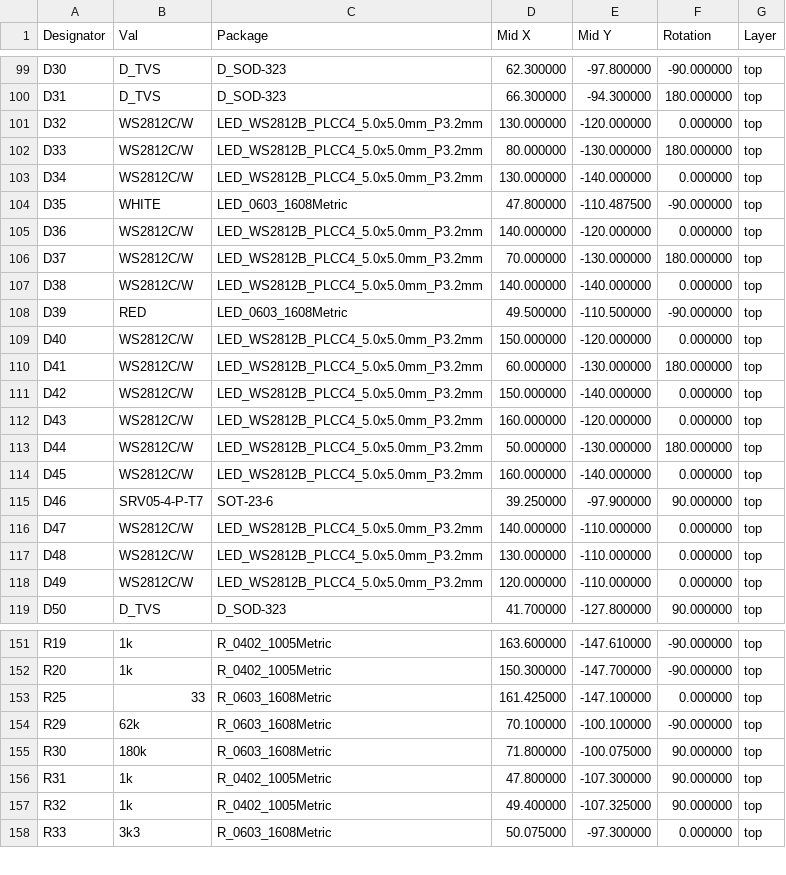
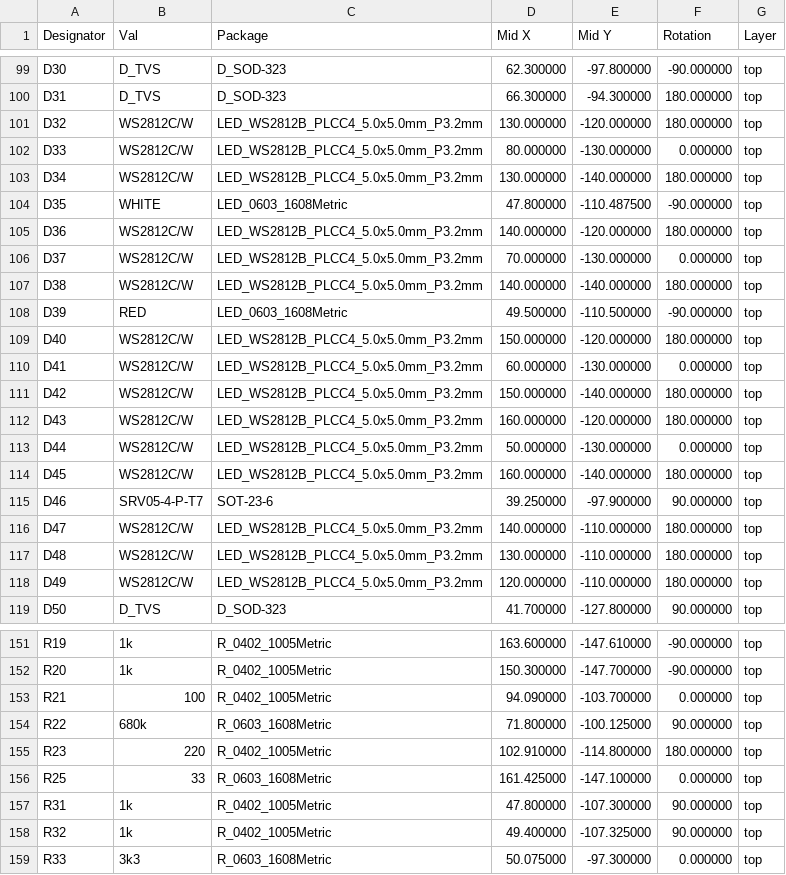
Before and after one commit to candykingdom/firefly2, a CSV file: hardware/controller/controller_cpl_jlc.csv, drawn as a sheet; only a part is shown, gaps mark what is left out; the diff covers the shown part only.

```diff
--- a/hardware/controller/controller_cpl_jlc.csv
+++ b/hardware/controller/controller_cpl_jlc.csv
@@ -100,20 +100,20 @@ D30,D_TVS,D_SOD-323,62.300000,-97.800000,-90.000000,top
 D31,D_TVS,D_SOD-323,66.300000,-94.300000,180.000000,top
-D32,WS2812C/W,LED_WS2812B_PLCC4_5.0x5.0mm_P3.2mm,130.000000,-120.000000,0.000000,top
-D33,WS2812C/W,LED_WS2812B_PLCC4_5.0x5.0mm_P3.2mm,80.000000,-130.000000,180.000000,top
-D34,WS2812C/W,LED_WS2812B_PLCC4_5.0x5.0mm_P3.2mm,130.000000,-140.000000,0.000000,top
+D32,WS2812C/W,LED_WS2812B_PLCC4_5.0x5.0mm_P3.2mm,130.000000,-120.000000,180.000000,top
+D33,WS2812C/W,LED_WS2812B_PLCC4_5.0x5.0mm_P3.2mm,80.000000,-130.000000,0.000000,top
+D34,WS2812C/W,LED_WS2812B_PLCC4_5.0x5.0mm_P3.2mm,130.000000,-140.000000,180.000000,top
 D35,WHITE,LED_0603_1608Metric,47.800000,-110.487500,-90.000000,top
-D36,WS2812C/W,LED_WS2812B_PLCC4_5.0x5.0mm_P3.2mm,140.000000,-120.000000,0.000000,top
-D37,WS2812C/W,LED_WS2812B_PLCC4_5.0x5.0mm_P3.2mm,70.000000,-130.000000,180.000000,top
-D38,WS2812C/W,LED_WS2812B_PLCC4_5.0x5.0mm_P3.2mm,140.000000,-140.000000,0.000000,top
+D36,WS2812C/W,LED_WS2812B_PLCC4_5.0x5.0mm_P3.2mm,140.000000,-120.000000,180.000000,top
+D37,WS2812C/W,LED_WS2812B_PLCC4_5.0x5.0mm_P3.2mm,70.000000,-130.000000,0.000000,top
+D38,WS2812C/W,LED_WS2812B_PLCC4_5.0x5.0mm_P3.2mm,140.000000,-140.000000,180.000000,top
 D39,RED,LED_0603_1608Metric,49.500000,-110.500000,-90.000000,top
-D40,WS2812C/W,LED_WS2812B_PLCC4_5.0x5.0mm_P3.2mm,150.000000,-120.000000,0.000000,top
-D41,WS2812C/W,LED_WS2812B_PLCC4_5.0x5.0mm_P3.2mm,60.000000,-130.000000,180.000000,top
-D42,WS2812C/W,LED_WS2812B_PLCC4_5.0x5.0mm_P3.2mm,150.000000,-140.000000,0.000000,top
-D43,WS2812C/W,LED_WS2812B_PLCC4_5.0x5.0mm_P3.2mm,160.000000,-120.000000,0.000000,top
-D44,WS2812C/W,LED_WS2812B_PLCC4_5.0x5.0mm_P3.2mm,50.000000,-130.000000,180.000000,top
-D45,WS2812C/W,LED_WS2812B_PLCC4_5.0x5.0mm_P3.2mm,160.000000,-140.000000,0.000000,top
+D40,WS2812C/W,LED_WS2812B_PLCC4_5.0x5.0mm_P3.2mm,150.000000,-120.000000,180.000000,top
+D41,WS2812C/W,LED_WS2812B_PLCC4_5.0x5.0mm_P3.2mm,60.000000,-130.000000,0.000000,top
+D42,WS2812C/W,LED_WS2812B_PLCC4_5.0x5.0mm_P3.2mm,150.000000,-140.000000,180.000000,top
+D43,WS2812C/W,LED_WS2812B_PLCC4_5.0x5.0mm_P3.2mm,160.000000,-120.000000,180.000000,top
+D44,WS2812C/W,LED_WS2812B_PLCC4_5.0x5.0mm_P3.2mm,50.000000,-130.000000,0.000000,top
+D45,WS2812C/W,LED_WS2812B_PLCC4_5.0x5.0mm_P3.2mm,160.000000,-140.000000,180.000000,top
 D46,SRV05-4-P-T7,SOT-23-6,39.250000,-97.900000,90.000000,top
-D47,WS2812C/W,LED_WS2812B_PLCC4_5.0x5.0mm_P3.2mm,140.000000,-110.000000,0.000000,top
-D48,WS2812C/W,LED_WS2812B_PLCC4_5.0x5.0mm_P3.2mm,130.000000,-110.000000,0.000000,top
-D49,WS2812C/W,LED_WS2812B_PLCC4_5.0x5.0mm_P3.2mm,120.000000,-110.000000,0.000000,top
+D47,WS2812C/W,LED_WS2812B_PLCC4_5.0x5.0mm_P3.2mm,140.000000,-110.000000,180.000000,top
+D48,WS2812C/W,LED_WS2812B_PLCC4_5.0x5.0mm_P3.2mm,130.000000,-110.000000,180.000000,top
+D49,WS2812C/W,LED_WS2812B_PLCC4_5.0x5.0mm_P3.2mm,120.000000,-110.000000,180.000000,top
 D50,D_TVS,D_SOD-323,41.700000,-127.800000,90.000000,top
@@ -152,5 +152,6 @@ R19,1k,R_0402_1005Metric,163.600000,-147.610000,-90.000000,top
 R20,1k,R_0402_1005Metric,150.300000,-147.700000,-90.000000,top
+R21,100,R_0402_1005Metric,94.090000,-103.700000,0.000000,top
+R22,680k,R_0603_1608Metric,71.800000,-100.125000,90.000000,top
+R23,220,R_0402_1005Metric,102.910000,-114.800000,180.000000,top
 R25,33,R_0603_1608Metric,161.425000,-147.100000,0.000000,top
-R29,62k,R_0603_1608Metric,70.100000,-100.100000,-90.000000,top
-R30,180k,R_0603_1608Metric,71.800000,-100.075000,90.000000,top
 R31,1k,R_0402_1005Metric,47.800000,-107.300000,90.000000,top
```
Also changed, not shown: 1 removed row and 38 edited cells elsewhere in this file, hardware/controller/controller-all-pos.csv, hardware/controller/controller_bom_jlc.csv, 24 other files.
